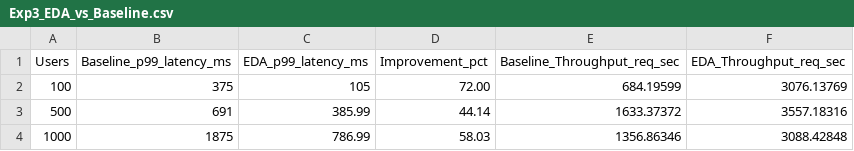
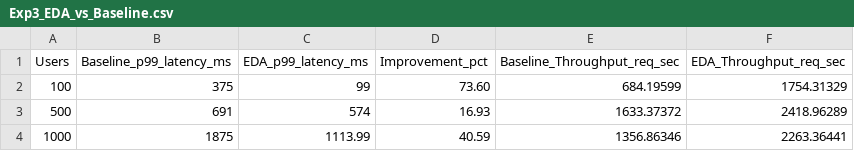
Before and after one commit to cabasoah/spring-petclinic-microservices, a CSV file: results/experiment-3/Exp3_EDA_vs_Baseline.csv, drawn as a sheet.

Commit message:
Improve experiment 3 jmeter flow and regenerate eda comparison

```diff
--- a/results/experiment-3/Exp3_EDA_vs_Baseline.csv
+++ b/results/experiment-3/Exp3_EDA_vs_Baseline.csv
@@ -1,4 +1,4 @@
 Users,Baseline_p99_latency_ms,EDA_p99_latency_ms,Improvement_pct,Baseline_Throughput_req_sec,EDA_Throughput_req_sec
-100,375,105,72.00,684.19599,3076.13769
-500,691,385.99,44.14,1633.37372,3557.18316
-1000,1875,786.99,58.03,1356.86346,3088.42848
+100,375,99,73.60,684.19599,1754.31329
+500,691,574,16.93,1633.37372,2418.96289
+1000,1875,1113.99,40.59,1356.86346,2263.36441
```
Also changed, not shown: 32 other files.
